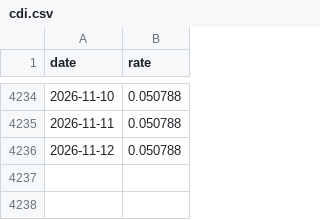
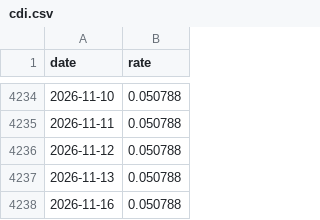
Before and after one commit to mbottoni/b3-radar, a CSV file: data/macro/cdi.csv, drawn as a sheet; only a part is shown, gaps mark what is left out; the diff names each change by its address in the sheet, - before the commit and + after, or states it on an @@ line.

```diff
--- a/data/macro/cdi.csv
+++ b/data/macro/cdi.csv
+row 4237: 2026-11-13 | 0.050788
+row 4238: 2026-11-16 | 0.050788
```
Also changed, not shown: data/cvm/financials.csv, data/cvm/tickers.csv, 12 other files.
